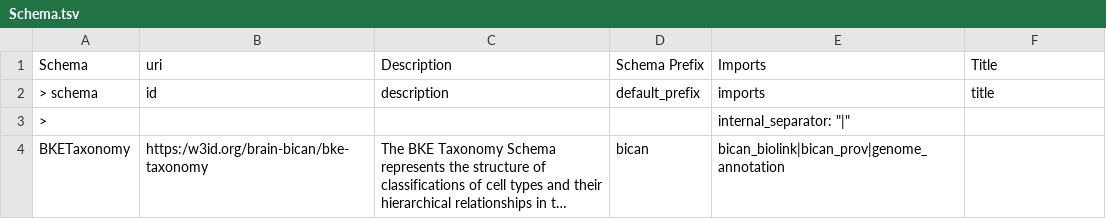
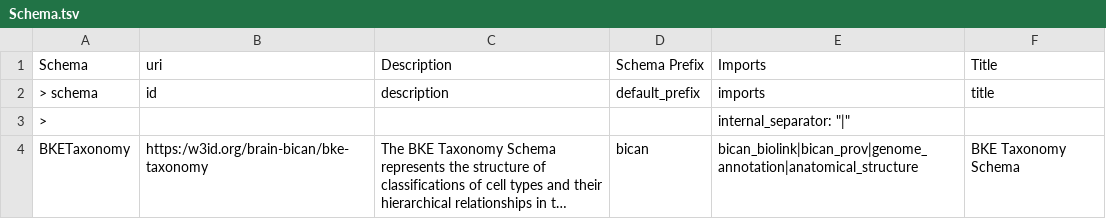
Before and after one commit to brain-bican/models, a TSV file: linkml-schema/source_bke_taxonomy/gsheet_output/Schema.tsv, drawn as a sheet; long unchanged cells end in …; the diff names each change by its address in the sheet, - before the commit and + after, or states it on an @@ line.

Commit message:
KeyError: 'anatomical-structure-schema' resolved. it was caused due to an attribute(subject_parcellation_term) being defined twice. Solution: defined it as a slot.

```diff
--- a/linkml-schema/source_bke_taxonomy/gsheet_output/Schema.tsv
+++ b/linkml-schema/source_bke_taxonomy/gsheet_output/Schema.tsv
-E4 (Imports): bican_biolink|bican_prov|genome_annotation
+E4 (Imports): bican_biolink|bican_prov|genome_annotation|anatomical_structure
-F4 (Title): (empty)
+F4 (Title): BKE Taxonomy Schema
```
Also changed, not shown: linkml-schema/source_bke_taxonomy/gsheet_output/Classes.tsv, 2 other files.
